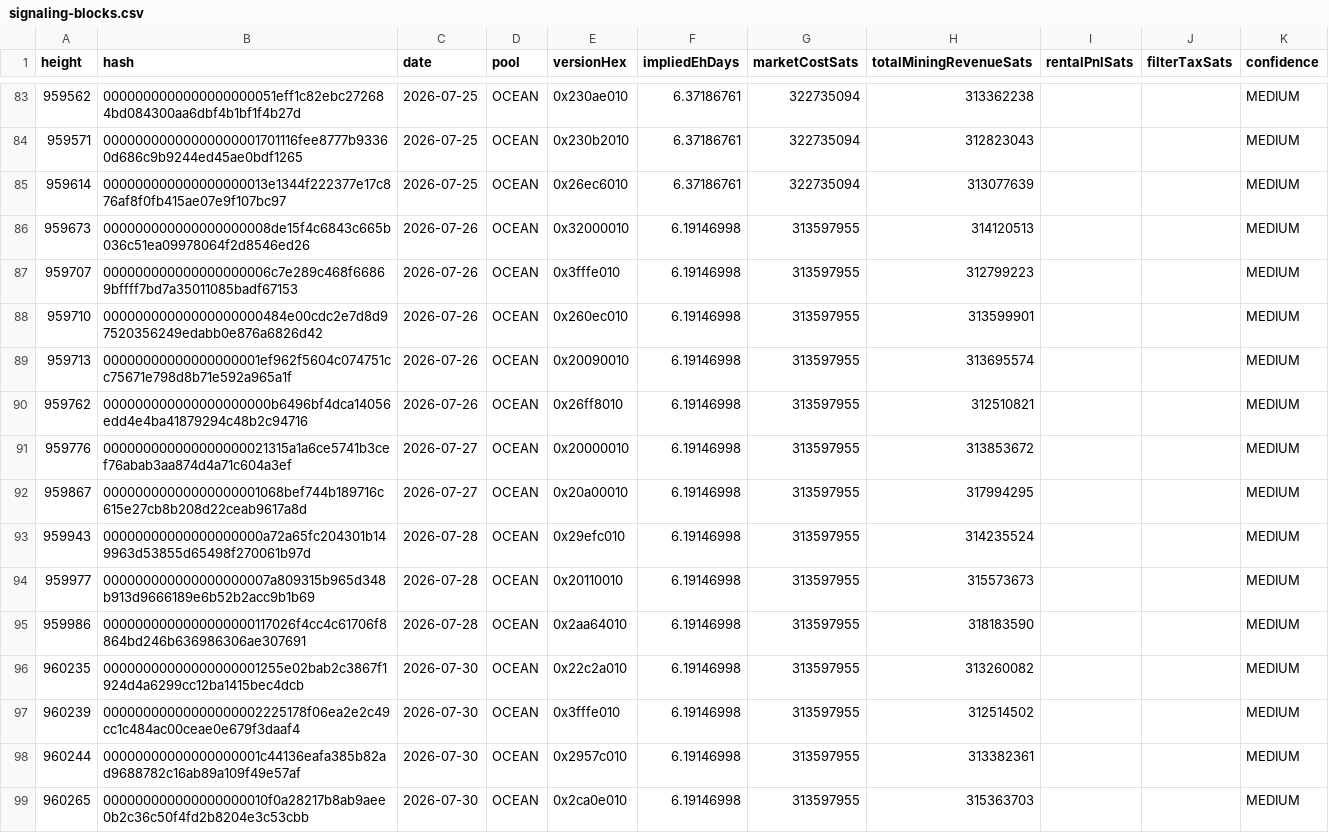
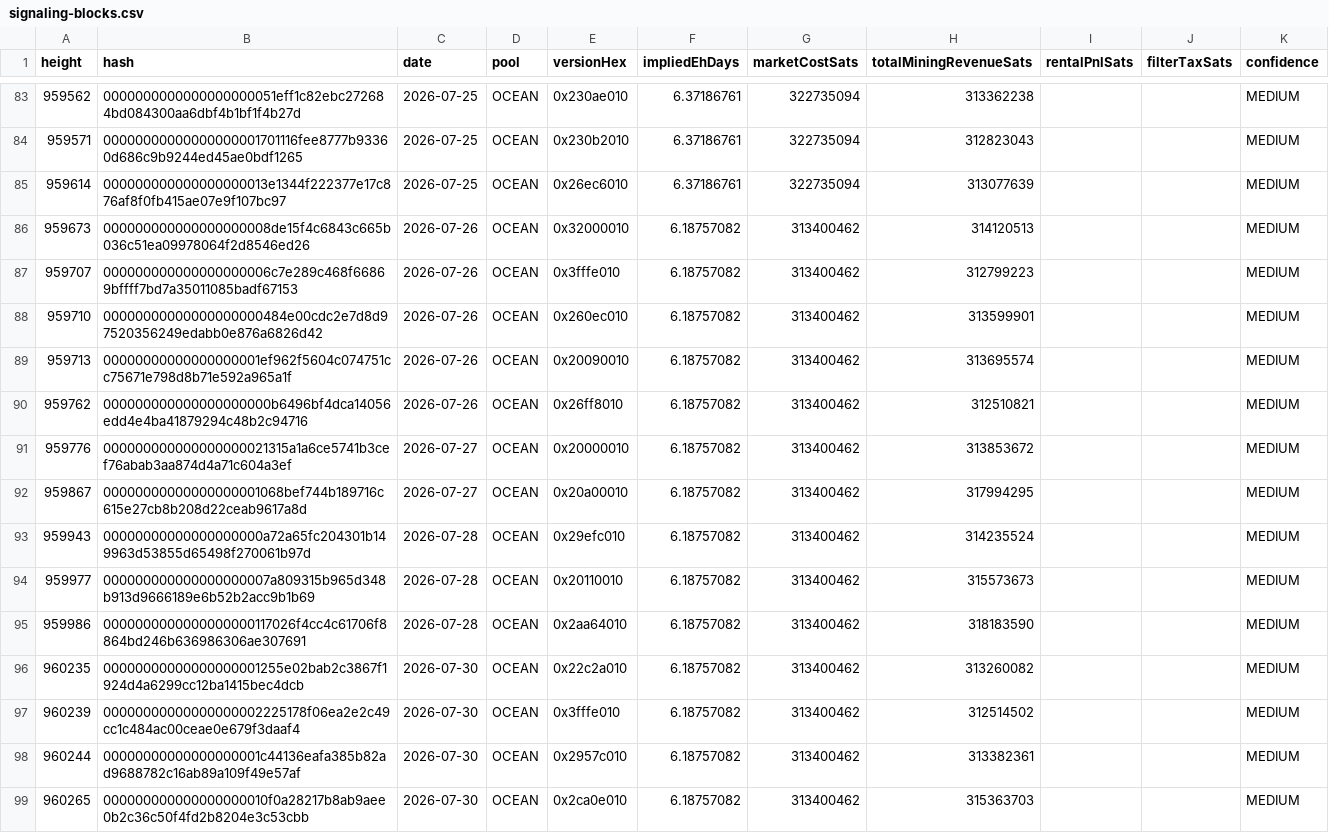
Before and after one commit to btcpavao/bip110-war-chest, a CSV file: public/data/signaling-blocks.csv, drawn as a sheet; only a part is shown, gaps mark what is left out; the diff covers the shown part only.

```diff
--- a/public/data/signaling-blocks.csv
+++ b/public/data/signaling-blocks.csv
@@ -85,15 +85,15 @@ height,hash,date,pool,versionHex,impliedEhDays,marketCostSats,totalMiningRevenue
 959614,000000000000000000013e1344f222377e17c876af8f0fb415ae07e9f107bc97,2026-07-25,"OCEAN",0x26ec6010,6.37186761,322735094,313077639,,,MEDIUM
-959673,000000000000000000008de15f4c6843c665b036c51ea09978064f2d8546ed26,2026-07-26,"OCEAN",0x32000010,6.19146998,313597955,314120513,,,MEDIUM
-959707,000000000000000000006c7e289c468f66869bffff7bd7a35011085badf67153,2026-07-26,"OCEAN",0x3fffe010,6.19146998,313597955,312799223,,,MEDIUM
-959710,00000000000000000000484e00cdc2e7d8d97520356249edabb0e876a6826d42,2026-07-26,"OCEAN",0x260ec010,6.19146998,313597955,313599901,,,MEDIUM
-959713,00000000000000000001ef962f5604c074751cc75671e798d8b71e592a965a1f,2026-07-26,"OCEAN",0x20090010,6.19146998,313597955,313695574,,,MEDIUM
-959762,000000000000000000000b6496bf4dca14056edd4e4ba41879294c48b2c94716,2026-07-26,"OCEAN",0x26ff8010,6.19146998,313597955,312510821,,,MEDIUM
-959776,000000000000000000021315a1a6ce5741b3cef76abab3aa874d4a71c604a3ef,2026-07-27,"OCEAN",0x20000010,6.19146998,313597955,313853672,,,MEDIUM
-959867,00000000000000000001068bef744b189716c615e27cb8b208d22ceab9617a8d,2026-07-27,"OCEAN",0x20a00010,6.19146998,313597955,317994295,,,MEDIUM
-959943,00000000000000000000a72a65fc204301b149963d53855d65498f270061b97d,2026-07-28,"OCEAN",0x29efc010,6.19146998,313597955,314235524,,,MEDIUM
-959977,000000000000000000007a809315b965d348b913d9666189e6b52b2acc9b1b69,2026-07-28,"OCEAN",0x20110010,6.19146998,313597955,315573673,,,MEDIUM
-959986,0000000000000000000117026f4cc4c61706f8864bd246b636986306ae307691,2026-07-28,"OCEAN",0x2aa64010,6.19146998,313597955,318183590,,,MEDIUM
-960235,00000000000000000001255e02bab2c3867f1924d4a6299cc12ba1415bec4dcb,2026-07-30,"OCEAN",0x22c2a010,6.19146998,313597955,313260082,,,MEDIUM
-960239,00000000000000000002225178f06ea2e2c49cc1c484ac00ceae0e679f3daaf4,2026-07-30,"OCEAN",0x3fffe010,6.19146998,313597955,312514502,,,MEDIUM
-960244,00000000000000000001c44136eafa385b82ad9688782c16ab89a109f49e57af,2026-07-30,"OCEAN",0x2957c010,6.19146998,313597955,313382361,,,MEDIUM
-960265,000000000000000000010f0a28217b8ab9aee0b2c36c50f4fd2b8204e3c53cbb,2026-07-30,"OCEAN",0x2ca0e010,6.19146998,313597955,315363703,,,MEDIUM
+959673,000000000000000000008de15f4c6843c665b036c51ea09978064f2d8546ed26,2026-07-26,"OCEAN",0x32000010,6.18757082,313400462,314120513,,,MEDIUM
+959707,000000000000000000006c7e289c468f66869bffff7bd7a35011085badf67153,2026-07-26,"OCEAN",0x3fffe010,6.18757082,313400462,312799223,,,MEDIUM
+959710,00000000000000000000484e00cdc2e7d8d97520356249edabb0e876a6826d42,2026-07-26,"OCEAN",0x260ec010,6.18757082,313400462,313599901,,,MEDIUM
+959713,00000000000000000001ef962f5604c074751cc75671e798d8b71e592a965a1f,2026-07-26,"OCEAN",0x20090010,6.18757082,313400462,313695574,,,MEDIUM
+959762,000000000000000000000b6496bf4dca14056edd4e4ba41879294c48b2c94716,2026-07-26,"OCEAN",0x26ff8010,6.18757082,313400462,312510821,,,MEDIUM
+959776,000000000000000000021315a1a6ce5741b3cef76abab3aa874d4a71c604a3ef,2026-07-27,"OCEAN",0x20000010,6.18757082,313400462,313853672,,,MEDIUM
+959867,00000000000000000001068bef744b189716c615e27cb8b208d22ceab9617a8d,2026-07-27,"OCEAN",0x20a00010,6.18757082,313400462,317994295,,,MEDIUM
+959943,00000000000000000000a72a65fc204301b149963d53855d65498f270061b97d,2026-07-28,"OCEAN",0x29efc010,6.18757082,313400462,314235524,,,MEDIUM
+959977,000000000000000000007a809315b965d348b913d9666189e6b52b2acc9b1b69,2026-07-28,"OCEAN",0x20110010,6.18757082,313400462,315573673,,,MEDIUM
+959986,0000000000000000000117026f4cc4c61706f8864bd246b636986306ae307691,2026-07-28,"OCEAN",0x2aa64010,6.18757082,313400462,318183590,,,MEDIUM
+960235,00000000000000000001255e02bab2c3867f1924d4a6299cc12ba1415bec4dcb,2026-07-30,"OCEAN",0x22c2a010,6.18757082,313400462,313260082,,,MEDIUM
+960239,00000000000000000002225178f06ea2e2c49cc1c484ac00ceae0e679f3daaf4,2026-07-30,"OCEAN",0x3fffe010,6.18757082,313400462,312514502,,,MEDIUM
+960244,00000000000000000001c44136eafa385b82ad9688782c16ab89a109f49e57af,2026-07-30,"OCEAN",0x2957c010,6.18757082,313400462,313382361,,,MEDIUM
+960265,000000000000000000010f0a28217b8ab9aee0b2c36c50f4fd2b8204e3c53cbb,2026-07-30,"OCEAN",0x2ca0e010,6.18757082,313400462,315363703,,,MEDIUM
```
Also changed, not shown: 52 edited cells elsewhere in this file, 9 other files.
